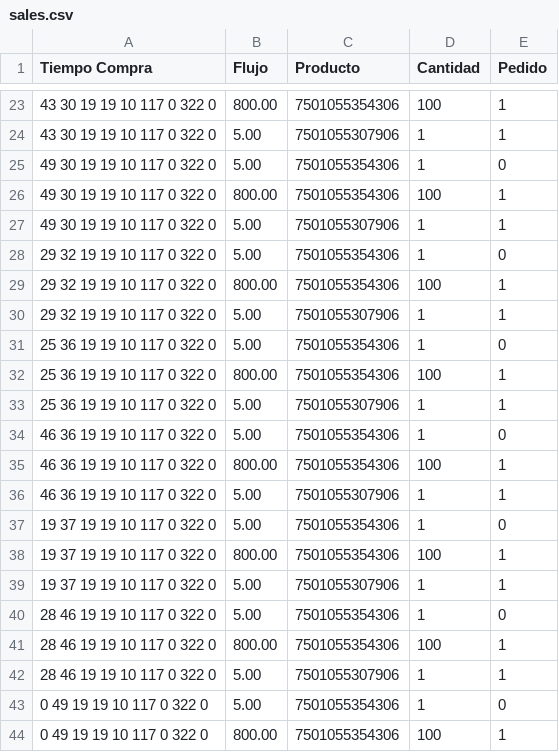
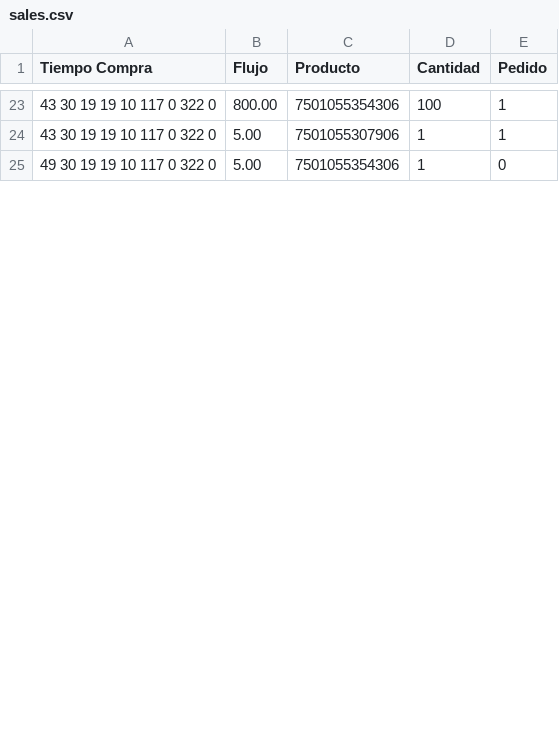
Before and after one commit to AlejandroMinaya/JJ-StoreSystem, a CSV file: sales.csv, drawn as a sheet; only a part is shown, gaps mark what is left out; the diff covers the shown part only.

```diff
--- a/sales.csv
+++ b/sales.csv
@@ -25,20 +25 @@ Tiempo Compra,Flujo,Producto,Cantidad,Pedido
 49 30 19 19 10 117 0 322 0, 5.00, 7501055354306, 1, 0
-49 30 19 19 10 117 0 322 0, 800.00, 7501055354306, 100, 1
-49 30 19 19 10 117 0 322 0, 5.00, 7501055307906, 1, 1
-29 32 19 19 10 117 0 322 0, 5.00, 7501055354306, 1, 0
-29 32 19 19 10 117 0 322 0, 800.00, 7501055354306, 100, 1
-29 32 19 19 10 117 0 322 0, 5.00, 7501055307906, 1, 1
-25 36 19 19 10 117 0 322 0, 5.00, 7501055354306, 1, 0
-25 36 19 19 10 117 0 322 0, 800.00, 7501055354306, 100, 1
-25 36 19 19 10 117 0 322 0, 5.00, 7501055307906, 1, 1
-46 36 19 19 10 117 0 322 0, 5.00, 7501055354306, 1, 0
-46 36 19 19 10 117 0 322 0, 800.00, 7501055354306, 100, 1
-46 36 19 19 10 117 0 322 0, 5.00, 7501055307906, 1, 1
-19 37 19 19 10 117 0 322 0, 5.00, 7501055354306, 1, 0
-19 37 19 19 10 117 0 322 0, 800.00, 7501055354306, 100, 1
-19 37 19 19 10 117 0 322 0, 5.00, 7501055307906, 1, 1
-28 46 19 19 10 117 0 322 0, 5.00, 7501055354306, 1, 0
-28 46 19 19 10 117 0 322 0, 800.00, 7501055354306, 100, 1
-28 46 19 19 10 117 0 322 0, 5.00, 7501055307906, 1, 1
-0 49 19 19 10 117 0 322 0, 5.00, 7501055354306, 1, 0
-0 49 19 19 10 117 0 322 0, 800.00, 7501055354306, 100, 1
```
Also changed, not shown: 4 added rows, 12 removed rows and 22 edited cells elsewhere in this file, categories.csv, 9 other files.
